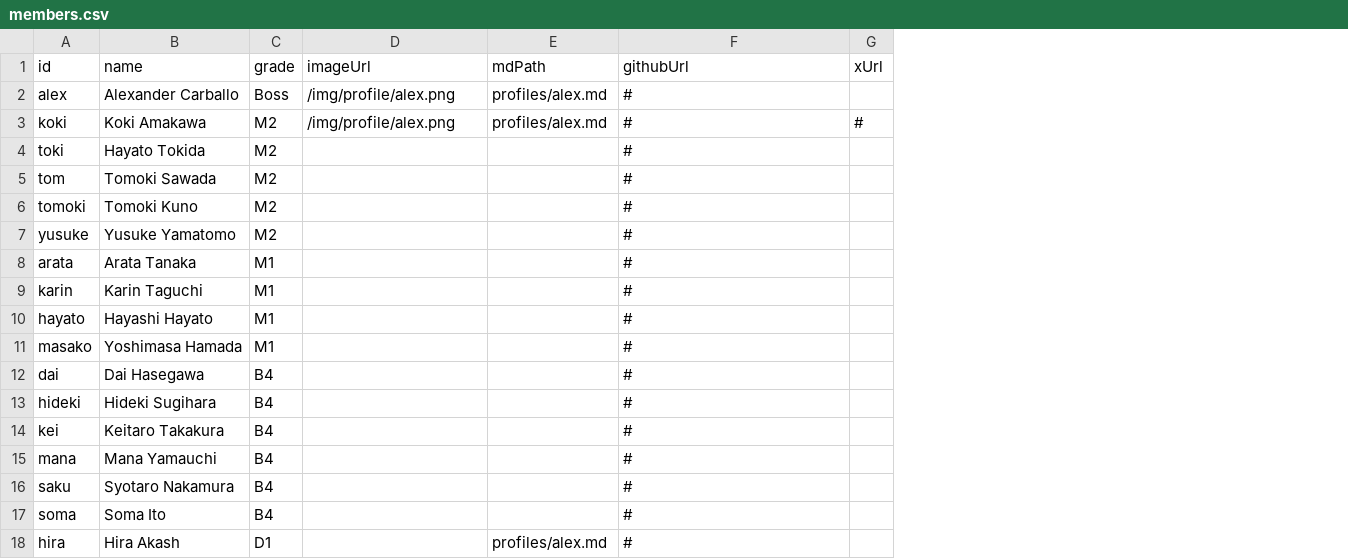
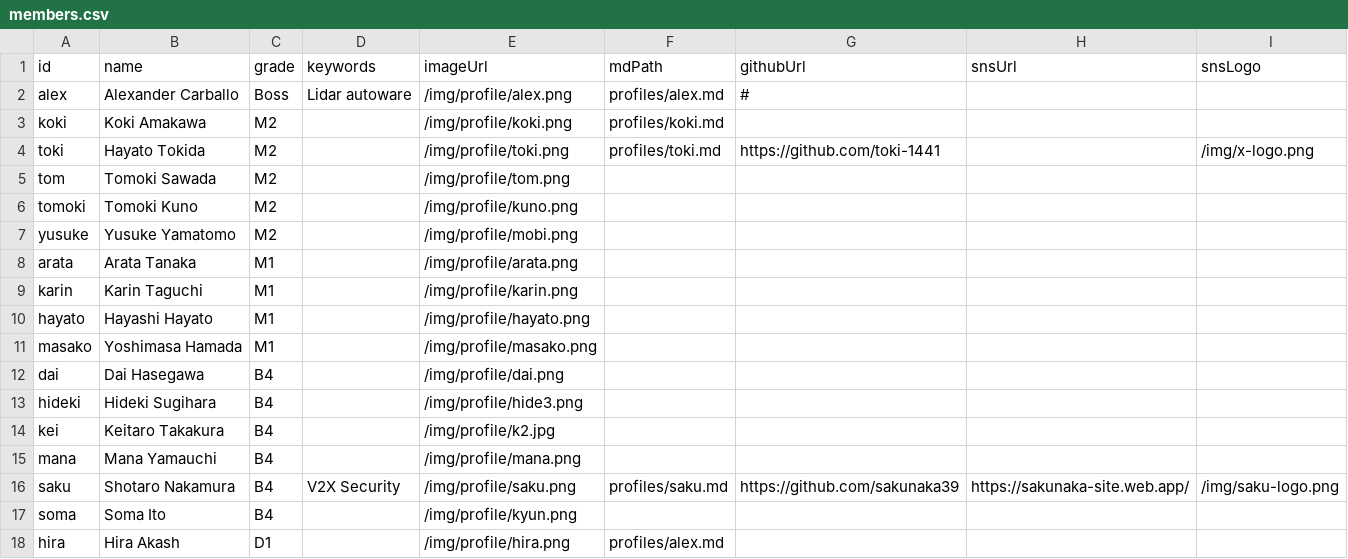
Before and after one commit to iASL-Gifu/iASL-Gifu.github.io, a CSV file: component/profiles/members.csv, drawn as a sheet; removed rows and columns are numbered as before the commit, all else as after; the diff names each change by its address in the sheet, - before the commit and + after, or states it on an @@ line.

```diff
--- a/component/profiles/members.csv
+++ b/component/profiles/members.csv
+column D (keywords), rows 2-16: Lidar autoware |  |  |  |  |  |  |  |  |  |  |  |  |  | V2X Security
-column G (xUrl), row 3: #
+column H (snsUrl), row 16: https://sakunaka-site.web.app/
+column I (snsLogo), rows 4-16: /img/x-logo.png |  |  |  |  |  |  |  |  |  |  |  | /img/saku-logo.png
-E3 (imageUrl): /img/profile/alex.png
+E3 (imageUrl): /img/profile/koki.png
-F3 (mdPath): profiles/alex.md
+F3 (mdPath): profiles/koki.md
-G3 (githubUrl): #
+G3 (githubUrl): (empty)
-E4 (imageUrl): (empty)
+E4 (imageUrl): /img/profile/toki.png
-F4 (mdPath): (empty)
+F4 (mdPath): profiles/toki.md
-G4 (githubUrl): #
+G4 (githubUrl): https://github.com/toki-1441
-E5 (imageUrl): (empty)
+E5 (imageUrl): /img/profile/tom.png
-G5:G15 (githubUrl): #
+G5:G15 (githubUrl): (empty)
-E6 (imageUrl): (empty)
+E6 (imageUrl): /img/profile/kuno.png
-E7 (imageUrl): (empty)
+E7 (imageUrl): /img/profile/mobi.png
-E8 (imageUrl): (empty)
+E8 (imageUrl): /img/profile/arata.png
-E9 (imageUrl): (empty)
+E9 (imageUrl): /img/profile/karin.png
-E10 (imageUrl): (empty)
+E10 (imageUrl): /img/profile/hayato.png
-E11 (imageUrl): (empty)
+E11 (imageUrl): /img/profile/masako.png
-E12 (imageUrl): (empty)
+E12 (imageUrl): /img/profile/dai.png
-E13 (imageUrl): (empty)
+E13 (imageUrl): /img/profile/hide3.png
-E14 (imageUrl): (empty)
+E14 (imageUrl): /img/profile/k2.jpg
-E15 (imageUrl): (empty)
+E15 (imageUrl): /img/profile/mana.png
-B16 (name): Syotaro Nakamura
+B16 (name): Shotaro Nakamura
-E16 (imageUrl): (empty)
+E16 (imageUrl): /img/profile/saku.png
-F16 (mdPath): (empty)
+F16 (mdPath): profiles/saku.md
-G16 (githubUrl): #
+G16 (githubUrl): https://github.com/sakunaka39
-E17 (imageUrl): (empty)
+E17 (imageUrl): /img/profile/kyun.png
-G17:G18 (githubUrl): #
+G17:G18 (githubUrl): (empty)
-E18 (imageUrl): (empty)
+E18 (imageUrl): /img/profile/hira.png
```
Also changed, not shown: component/news.csv, 21 other files.
